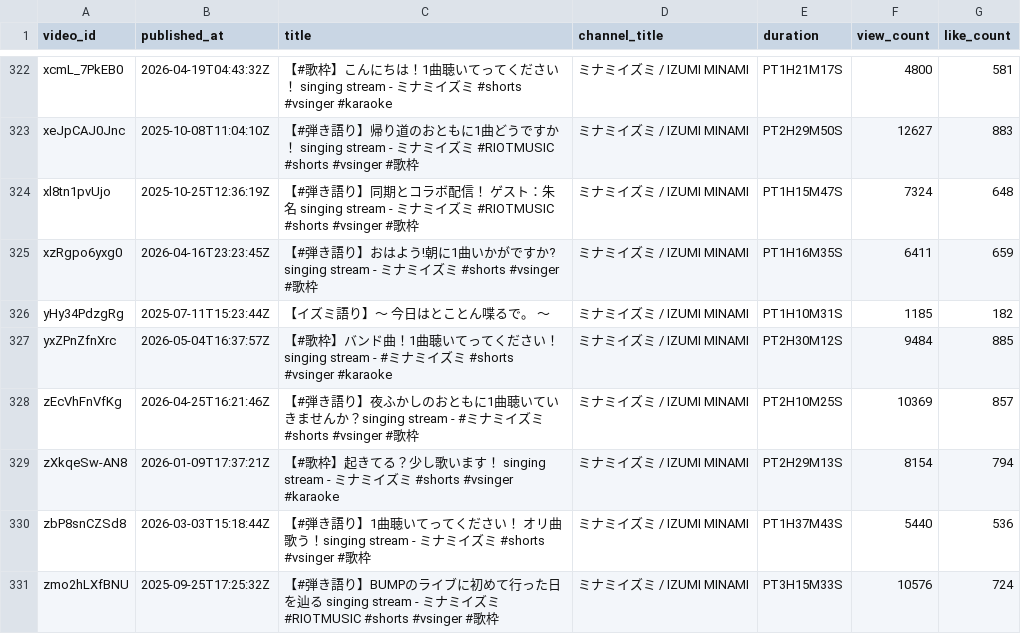
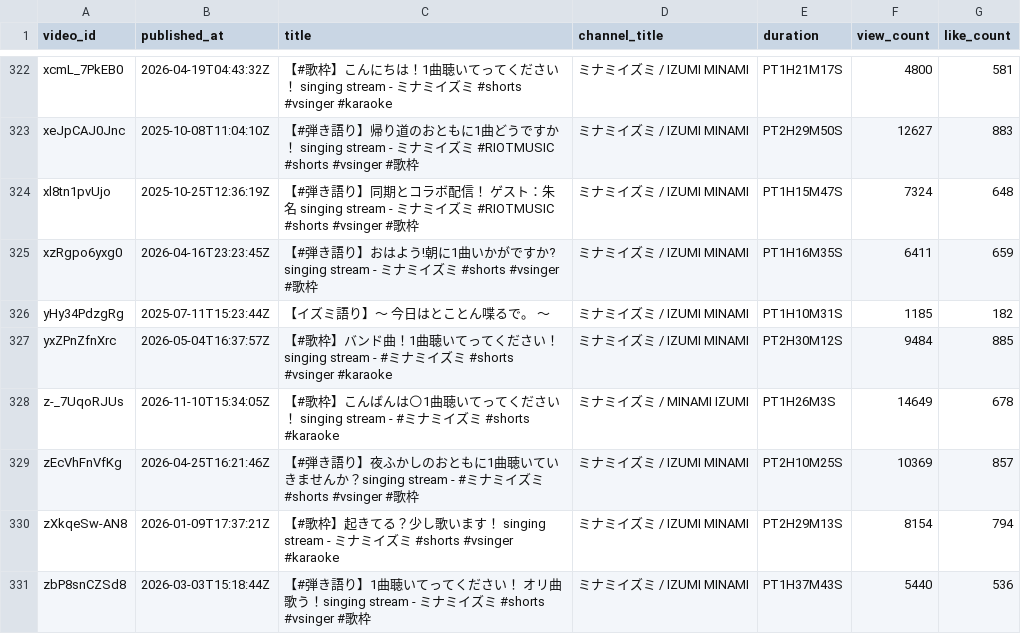
Before and after one commit to MiyataYuya/setlist-player, a CSV file: data/app_videos.csv, drawn as a sheet; only a part is shown, gaps mark what is left out; the shorter side is filled out with more unchanged rows; the diff names each change by its address in the sheet, - before the commit and + after, or states it on an @@ line.

```diff
--- a/data/app_videos.csv
+++ b/data/app_videos.csv
+row 328: z-_7UqoRJUs | 2026-11-10T15:34:05Z | 【#歌枠】こんばんは🌕1曲聴いてってください！ singing stream - #ミナミイズミ #shorts #karaoke | ミナミイズミ / MINAMI IZUMI | PT1H26M3S | 14649 | 678
```
Also changed, not shown: data/app_performances.csv, data/app_songs.csv, 2 other files.
